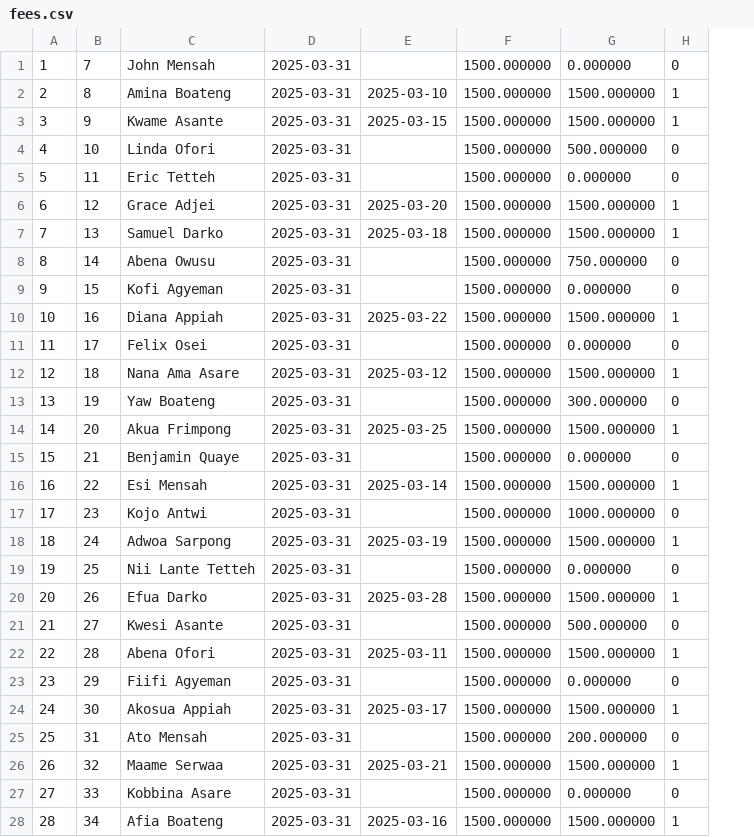
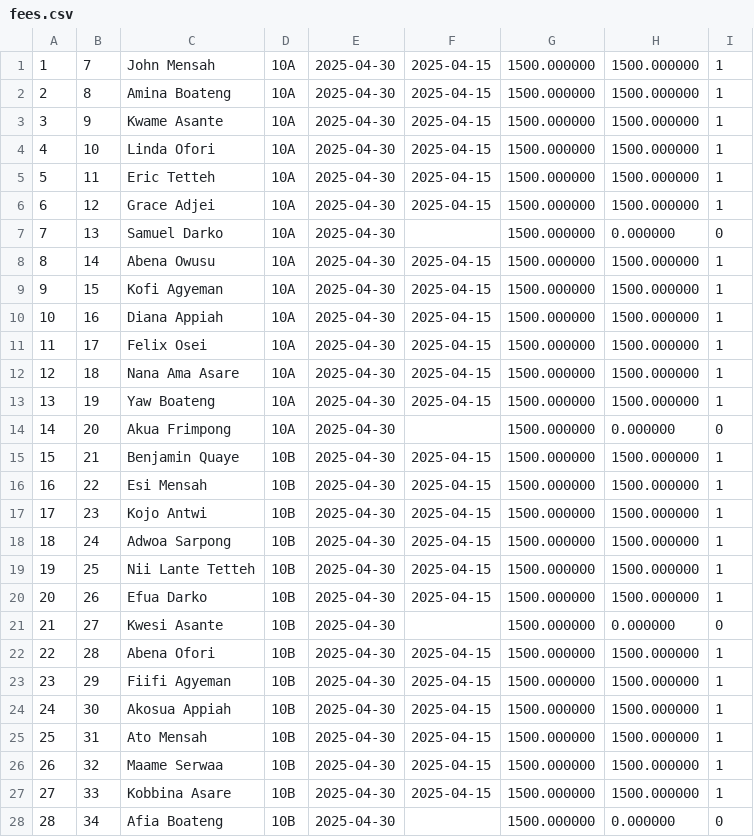
Before and after one commit to 10-keylaw-01/Student-Management-System, a CSV file: data/fees.csv, drawn as a sheet; only a part is shown; removed rows and columns are numbered as before the commit, all else as after; the diff covers the shown part only; the diff names each change by its address in the sheet, - before the commit and + after, or states it on an @@ line.

```diff
--- a/data/fees.csv
+++ b/data/fees.csv
+column D, rows 1-28: 10A | 10A | 10A | 10A | 10A | 10A | 10A | 10A | 10A | 10A | 10A | 10A | 10A | 10A | 10B | 10B | 10B | 10B | 10B | 10B | 10B | 10B | 10B | 10B | 10B | 10B | 10B | 10B
-column E, rows 2-28: 2025-03-10 | 2025-03-15 |  |  | 2025-03-20 | 2025-03-18 |  |  | 2025-03-22 |  | 2025-03-12 |  | 2025-03-25 |  | 2025-03-14 |  | 2025-03-19 |  | 2025-03-28 |  | 2025-03-11 |  | 2025-03-17 |  | 2025-03-21 |  | 2025-03-16
-column F, rows 1-28: all 1500.000000
-column G, rows 1-28: 0.000000 | 1500.000000 | 1500.000000 | 500.000000 | 0.000000 | 1500.000000 | 1500.000000 | 750.000000 | 0.000000 | 1500.000000 | 0.000000 | 1500.000000 | 300.000000 | 1500.000000 | 0.000000 | 1500.000000 | 1000.000000 | 1500.000000 | 0.000000 | 1500.000000 | 500.000000 | 1500.000000 | 0.000000 | 1500.000000 | 200.000000 | 1500.000000 | 0.000000 | 1500.000000
+column F, rows 1-27: 2025-04-15 | 2025-04-15 | 2025-04-15 | 2025-04-15 | 2025-04-15 | 2025-04-15 |  | 2025-04-15 | 2025-04-15 | 2025-04-15 | 2025-04-15 | 2025-04-15 | 2025-04-15 |  | 2025-04-15 | 2025-04-15 | 2025-04-15 | 2025-04-15 | 2025-04-15 | 2025-04-15 |  | 2025-04-15 | 2025-04-15 | 2025-04-15 | 2025-04-15 | 2025-04-15 | 2025-04-15
+column G, rows 1-28: all 1500.000000
+column H, rows 1-28: 1500.000000 | 1500.000000 | 1500.000000 | 1500.000000 | 1500.000000 | 1500.000000 | 0.000000 | 1500.000000 | 1500.000000 | 1500.000000 | 1500.000000 | 1500.000000 | 1500.000000 | 0.000000 | 1500.000000 | 1500.000000 | 1500.000000 | 1500.000000 | 1500.000000 | 1500.000000 | 0.000000 | 1500.000000 | 1500.000000 | 1500.000000 | 1500.000000 | 1500.000000 | 1500.000000 | 0.000000
-E1:E28: 2025-03-31
+E1:E28: 2025-04-30
-I1: 0
+I1: 1
-I4:I5: 0
+I4:I5: 1
-I7: 1
+I7: 0
-I8:I9: 0
+I8:I9: 1
-I11: 0
+I11: 1
-I13: 0
+I13: 1
-I14: 1
+I14: 0
-I15: 0
+I15: 1
-I17: 0
+I17: 1
-I19: 0
+I19: 1
-I23: 0
+I23: 1
-I25: 0
+I25: 1
-I27: 0
+I27: 1
-I28: 1
+I28: 0
```
Also changed, not shown: 25 edited cells elsewhere in this file, 28 other files.
